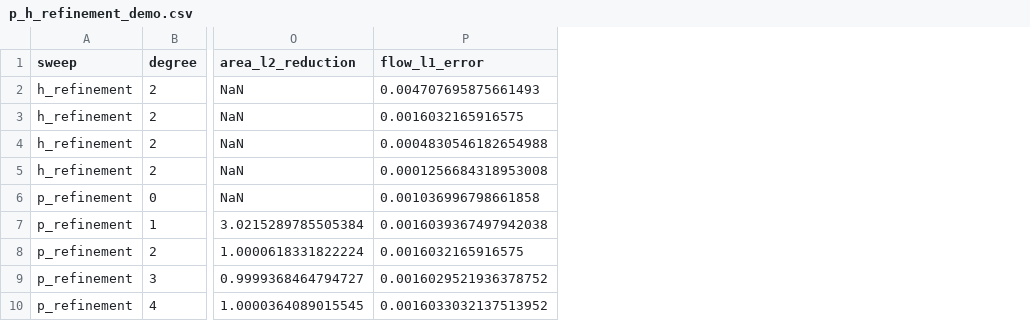
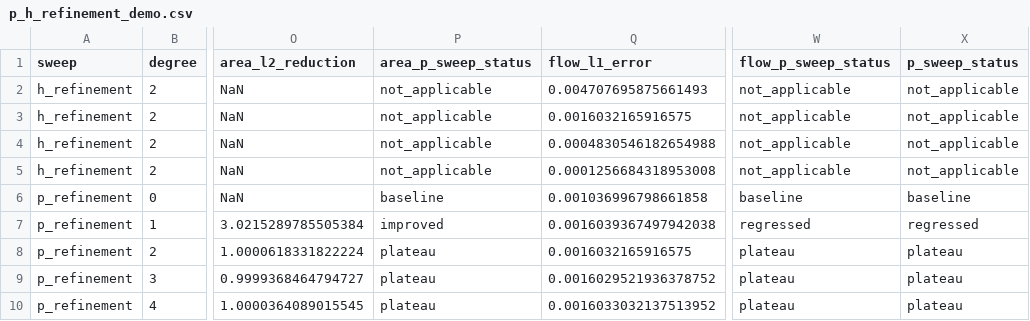
Before and after one commit to danphenderson/masters-report, a CSV file: report/assets/data/verification/p_h_refinement_demo.csv, drawn as a sheet; only a part is shown, gaps mark what is left out; the diff names each change by its address in the sheet, - before the commit and + after, or states it on an @@ line.

Commit message:
Classify DG p-sweep diagnostics

```diff
--- a/report/assets/data/verification/p_h_refinement_demo.csv
+++ b/report/assets/data/verification/p_h_refinement_demo.csv
+column P (area_p_sweep_status), rows 2-10: not_applicable | not_applicable | not_applicable | not_applicable | baseline | improved | plateau | plateau | plateau
+column W (flow_p_sweep_status), rows 2-10: not_applicable | not_applicable | not_applicable | not_applicable | baseline | regressed | plateau | plateau | plateau
+column X (p_sweep_status), rows 2-10: not_applicable | not_applicable | not_applicable | not_applicable | baseline | regressed | plateau | plateau | plateau
```
Also changed, not shown: 6 other files.
